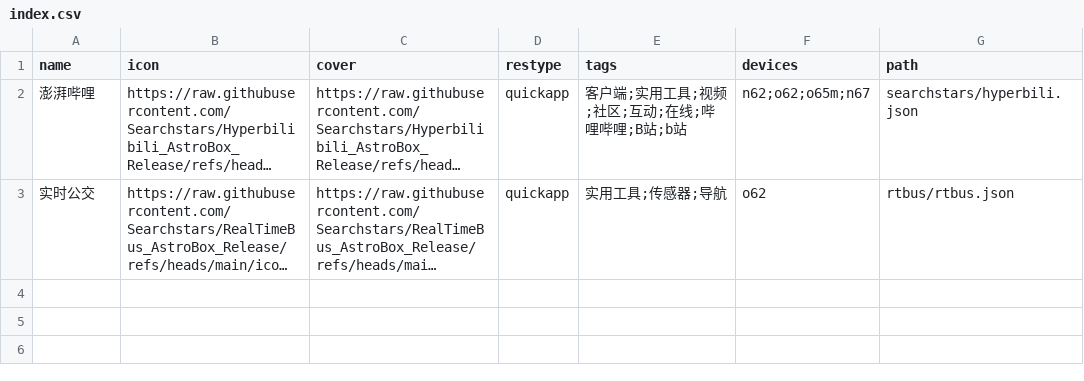
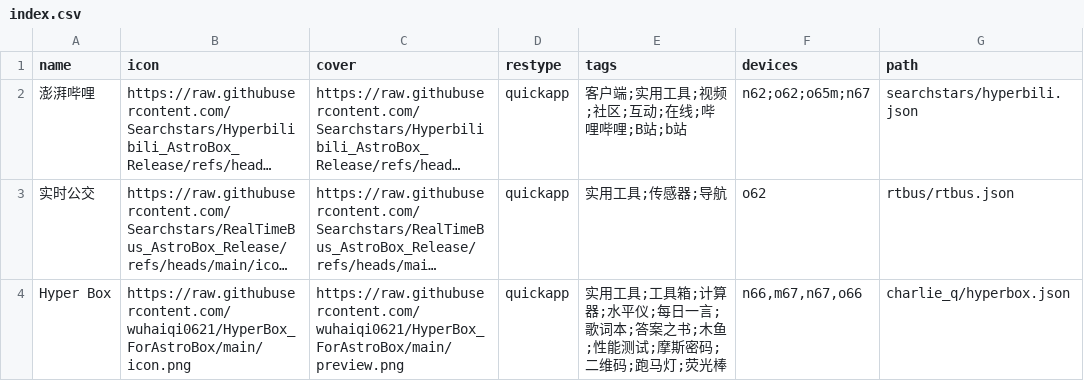
Before and after one commit to Ziyimiao5054/AstroBox-Repo, a CSV file: index.csv, drawn as a sheet; long unchanged cells end in …; the diff names each change by its address in the sheet, - before the commit and + after, or states it on an @@ line.

```diff
--- a/index.csv
+++ b/index.csv
+row 4: Hyper Box | https://raw.githubusercontent.com/wuhaiqi0621/HyperBox_ForAstroBox/main/icon.png | https://raw.githubusercontent.com/wuhaiqi0621/HyperBox_ForAstroBox/main/preview.png | quickapp | 实用工具;工具箱;计算器;水平仪;每日一言;歌词本;答案之书;木鱼;性能测试;摩斯密码;二维码;跑马灯;荧光棒 | n66,m67,n67,o66 | charlie_q/hyperbox.json
```
Also changed, not shown: 1 other file.
